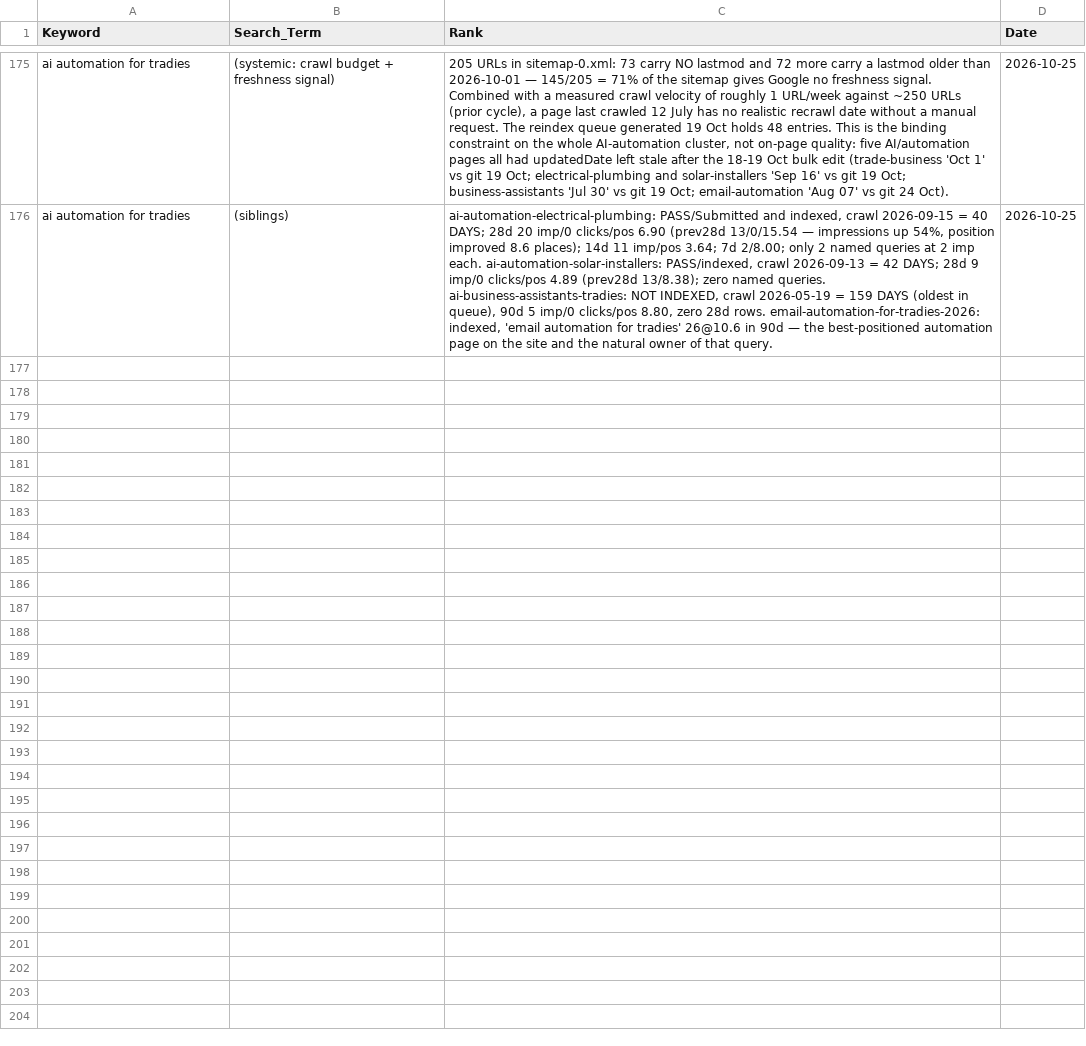
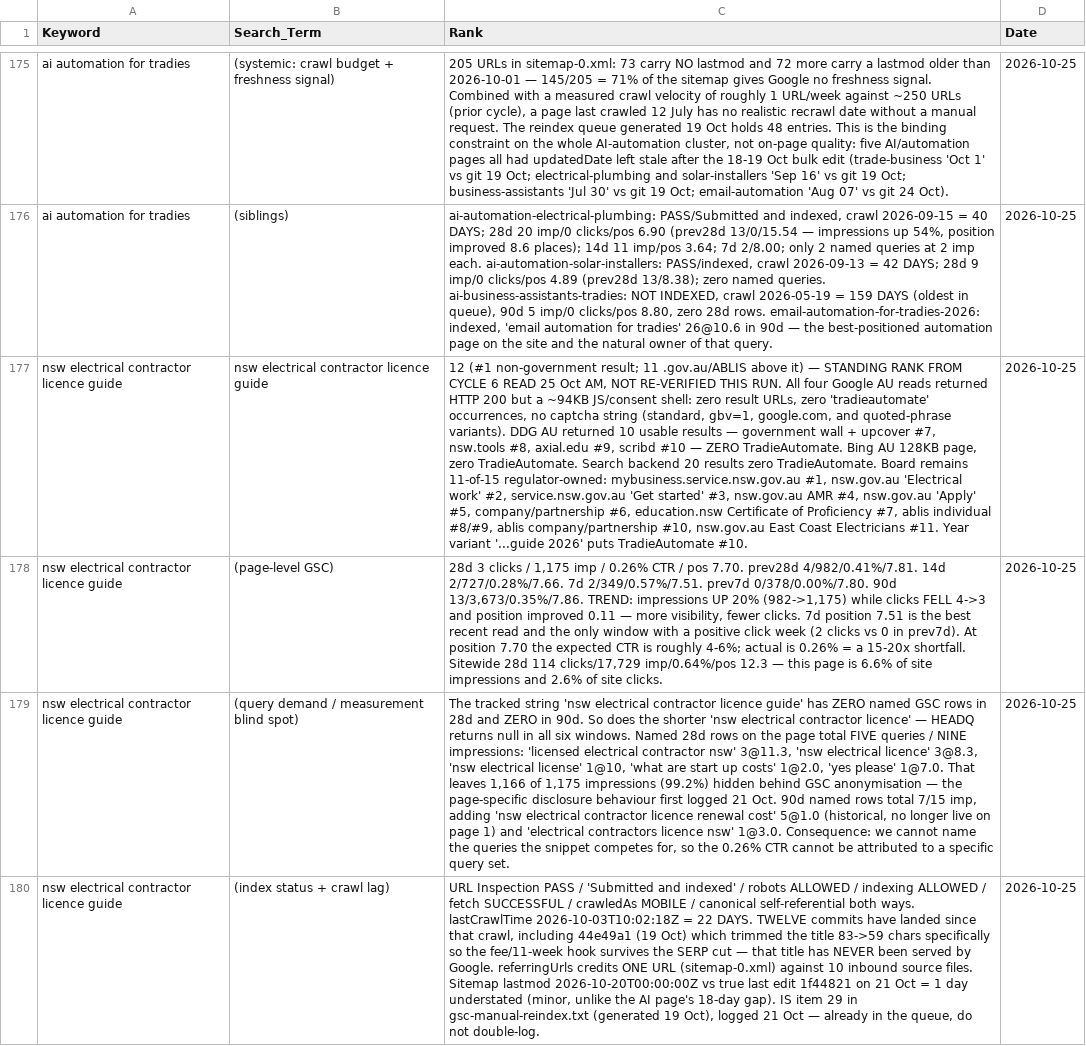
Before and after one commit to Vanders74/tradieautomate, a CSV file: keyword_ranks.csv, drawn as a sheet; only a part is shown, gaps mark what is left out; the diff covers the shown part only; the diff names each change by its address in the sheet, - before the commit and + after, or states it on an @@ line.

Commit message:
serp: kw10 nsw electrical contractor licence guide (run 44, cycle 7) — indexed, page 1 pos 7.70, 0.26% CTR; title trim landed 6 days after 22-day-old crawl so never served; #12 top non-government slot on regulator-owned board

```diff
--- a/keyword_ranks.csv
+++ b/keyword_ranks.csv
+row 177: nsw electrical contractor licence guide | nsw electrical contractor licence guide | 12 (#1 non-government result; 11 .gov.au/ABLIS above it) — STANDING RANK FROM CYCLE 6 READ 25 Oct AM, NOT RE-VERIFIED THIS RUN. All four Google AU reads returned HTTP 200 but a ~94KB JS/consent shell: zero result URLs, zero 'tradieautomate' occurrences, no captcha string (standard, gbv=1, google.com, and quoted-phrase variants). DDG AU returned 10 usable results — government wall + upcover #7, nsw.tools #8, axial.edu #9, scribd #10 — ZERO TradieAutomate. Bing AU 128KB page, zero TradieAutomate. Search backend 20 results zero TradieAutomate. Board remains 11-of-15 regulator-owned: mybusiness.service.nsw.gov.au #1, nsw.gov.au 'Electrical work' #2, service.nsw.gov.au 'Get started' #3, nsw.gov.au AMR #4, nsw.gov.au 'Apply' #5, company/partnership #6, education.nsw Certificate of Proficiency #7, ablis individual #8/#9, ablis company/partnership #10, nsw.gov.au East Coast Electricians #11. Year variant '...guide 2026' puts TradieAutomate #10. | 2026-10-25
+row 178: nsw electrical contractor licence guide | (page-level GSC) | 28d 3 clicks / 1,175 imp / 0.26% CTR / pos 7.70. prev28d 4/982/0.41%/7.81. 14d 2/727/0.28%/7.66. 7d 2/349/0.57%/7.51. prev7d 0/378/0.00%/7.80. 90d 13/3,673/0.35%/7.86. TREND: impressions UP 20% (982->1,175) while clicks FELL 4->3 and position improved 0.11 — more visibility, fewer clicks. 7d position 7.51 is the best recent read and the only window with a positive click week (2 clicks vs 0 in prev7d). At position 7.70 the expected CTR is roughly 4-6%; actual is 0.26% = a 15-20x shortfall. Sitewide 28d 114 clicks/17,729 imp/0.64%/pos 12.3 — this page is 6.6% of site impressions and 2.6% of site clicks. | 2026-10-25
+row 179: nsw electrical contractor licence guide | (query demand / measurement blind spot) | The tracked string 'nsw electrical contractor licence guide' has ZERO named GSC rows in 28d and ZERO in 90d. So does the shorter 'nsw electrical contractor licence' — HEADQ returns null in all six windows. Named 28d rows on the page total FIVE queries / NINE impressions: 'licensed electrical contractor nsw' 3@11.3, 'nsw electrical licence' 3@8.3, 'nsw electrical license' 1@10, 'what are start up costs' 1@2.0, 'yes please' 1@7.0. That leaves 1,166 of 1,175 impressions (99.2%) hidden behind GSC anonymisation — the page-specific disclosure behaviour first logged 21 Oct. 90d named rows total 7/15 imp, adding 'nsw electrical contractor licence renewal cost' 5@1.0 (historical, no longer live on page 1) and 'electrical contractors licence nsw' 1@3.0. Consequence: we cannot name the queries the snippet competes for, so the 0.26% CTR cannot be attributed to a specific query set. | 2026-10-25
+row 180: nsw electrical contractor licence guide | (index status + crawl lag) | URL Inspection PASS / 'Submitted and indexed' / robots ALLOWED / indexing ALLOWED / fetch SUCCESSFUL / crawledAs MOBILE / canonical self-referential both ways. lastCrawlTime 2026-10-03T10:02:18Z = 22 DAYS. TWELVE commits have landed since that crawl, including 44e49a1 (19 Oct) which trimmed the title 83->59 chars specifically so the fee/11-week hook survives the SERP cut — that title has NEVER been served by Google. referringUrls credits ONE URL (sitemap-0.xml) against 10 inbound source files. Sitemap lastmod 2026-10-20T00:00:00Z vs true last edit 1f44821 on 21 Oct = 1 day understated (minor, unlike the AI page's 18-day gap). IS item 29 in gsc-manual-reindex.txt (generated 19 Oct), logged 21 Oct — already in the queue, do not double-log. | 2026-10-25
```
Also changed, not shown: 3 added rows elsewhere in this file, 3 other files.
